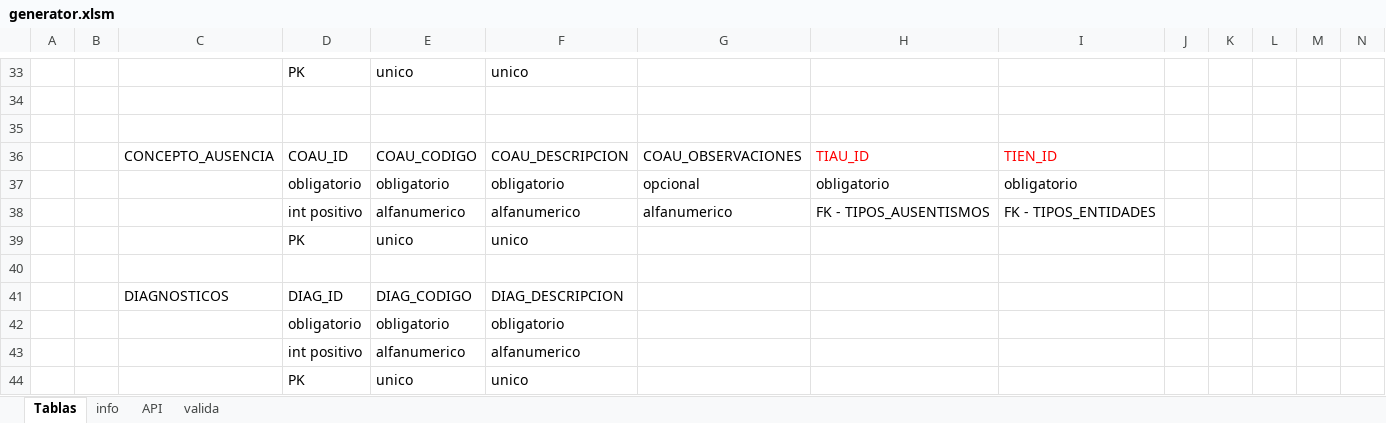
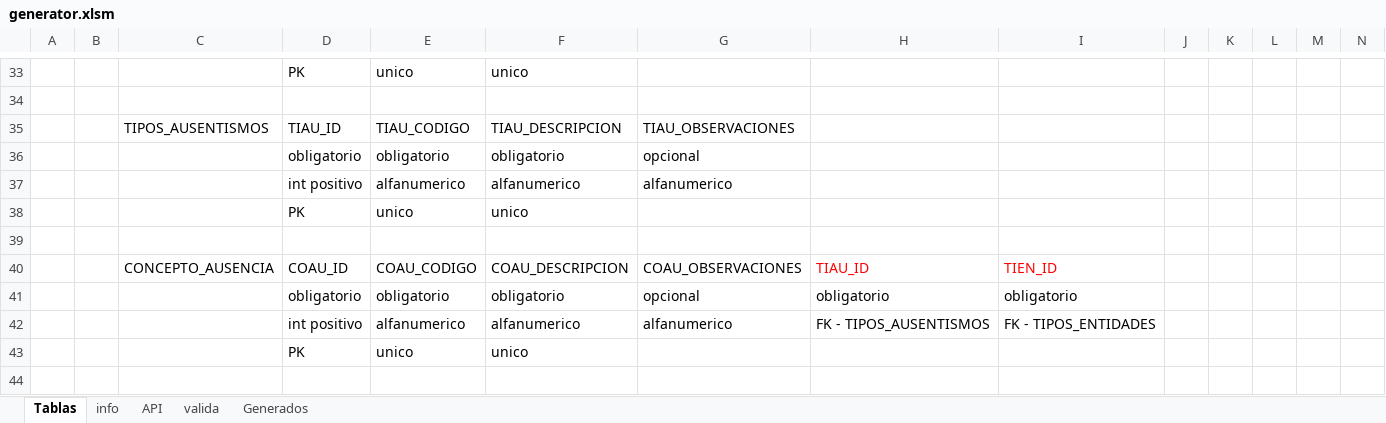
Before and after one commit to Shinseiki86/sgh, an Excel workbook: storage/generator/generator.xlsm, sheet Tablas, drawn as a sheet; only a part is shown, gaps mark what is left out; the shorter side is filled out with more unchanged rows; values as stored, in another font and other column widths than the file's, no borders; rows hold the shown columns only; the diff names each change by its address in the sheet, - before the commit and + after, or states it on an @@ line.

```diff
--- a/storage/generator/generator.xlsm (sheet Tablas)
+++ b/storage/generator/generator.xlsm (sheet Tablas)
+sheet tab: Generados
+row 35:  |  | TIPOS_AUSENTISMOS | TIAU_ID | TIAU_CODIGO | TIAU_DESCRIPCION | TIAU_OBSERVACIONES
+row 36:  |  |  | obligatorio | obligatorio | obligatorio | opcional
+row 37:  |  |  | int positivo | alfanumerico | alfanumerico | alfanumerico
+row 38:  |  |  | PK | unico | unico
```
Also changed, not shown: sheet API, charts or pictures, 15 other files.
